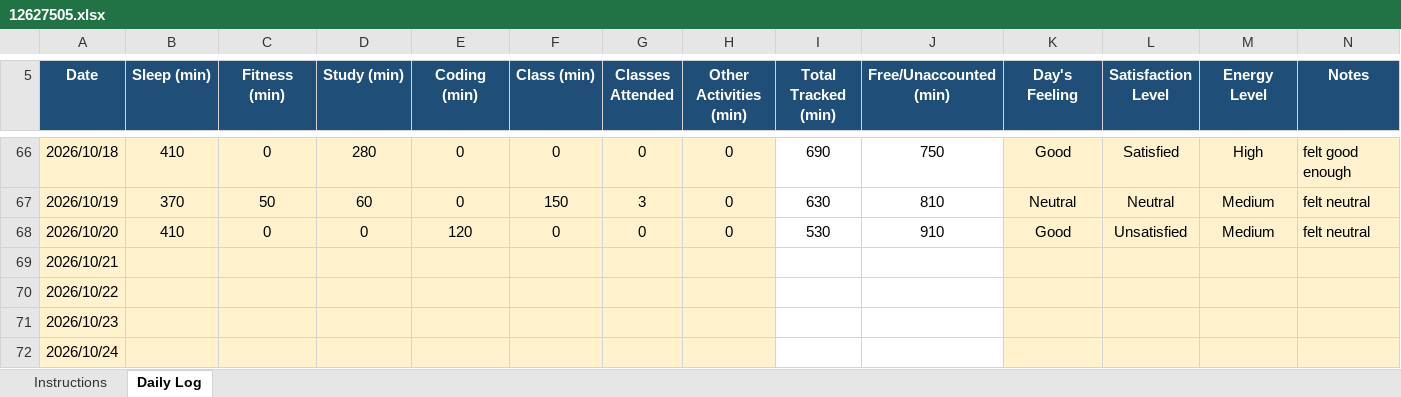
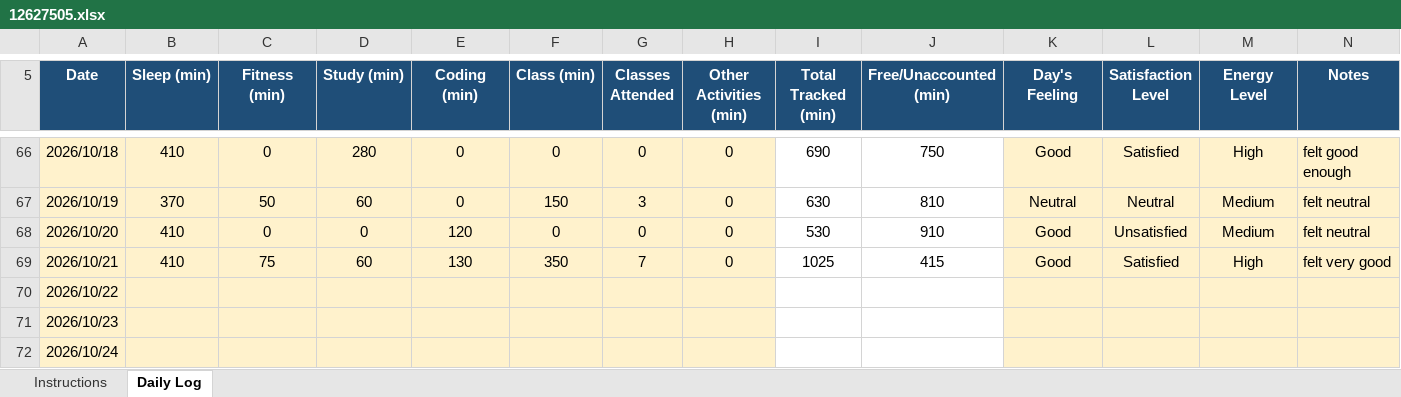
Before and after one commit to Vikaskumawat0/CAP776, an Excel workbook: 12627505.xlsx, sheet Daily Log, drawn as a sheet; only a part is shown, gaps mark what is left out; values as stored, in another font and other column widths than the file's, no borders; conditional formats not drawn; the diff names each change by its address in the sheet, - before the commit and + after, or states it on an @@ line.

Commit message:
Updated

```diff
--- a/12627505.xlsx (sheet Daily Log)
+++ b/12627505.xlsx (sheet Daily Log)
-B69 (Sleep (min)): (empty)
+B69 (Sleep (min)): 410
-C69 (Fitness (min)): (empty)
+C69 (Fitness (min)): 75
-D69 (Study (min)): (empty)
+D69 (Study (min)): 60
-E69 (Coding (min)): (empty)
+E69 (Coding (min)): 130
-F69 (Class (min)): (empty)
+F69 (Class (min)): 350
-G69 (Classes Attended): (empty)
+G69 (Classes Attended): 7
-H69 (Other Activities (min)): (empty)
+H69 (Other Activities (min)): 0
-I69 (Total Tracked (min)): (empty)
+I69 (Total Tracked (min)): 1025
-J69 (Free/Unaccounted (min)): (empty)
+J69 (Free/Unaccounted (min)): 415
-K69 (Day's Feeling): (empty)
+K69 (Day's Feeling): Good
-L69 (Satisfaction Level): (empty)
+L69 (Satisfaction Level): Satisfied
-M69 (Energy Level): (empty)
+M69 (Energy Level): High
-N69 (Notes): (empty)
+N69 (Notes): felt very good
```
